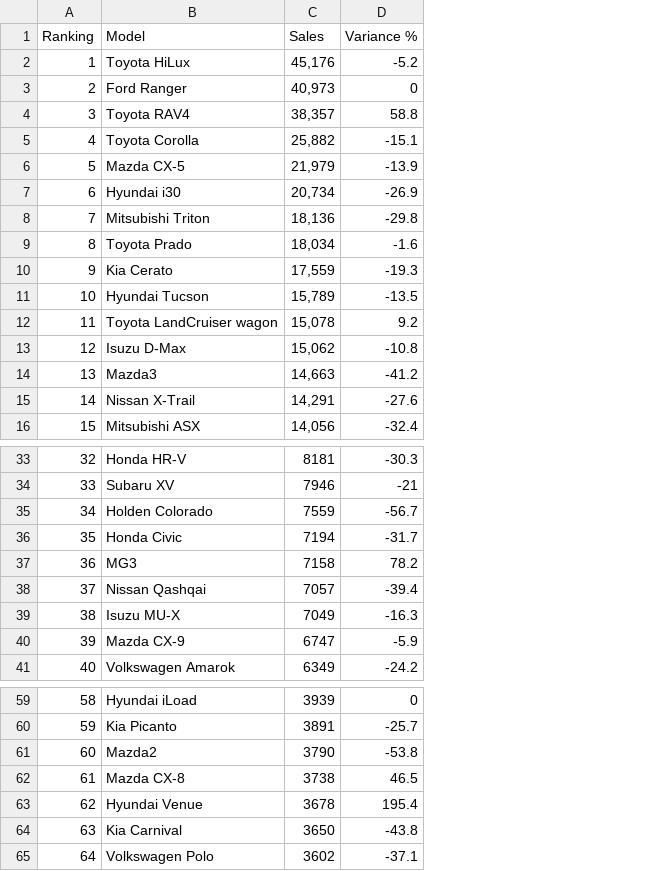
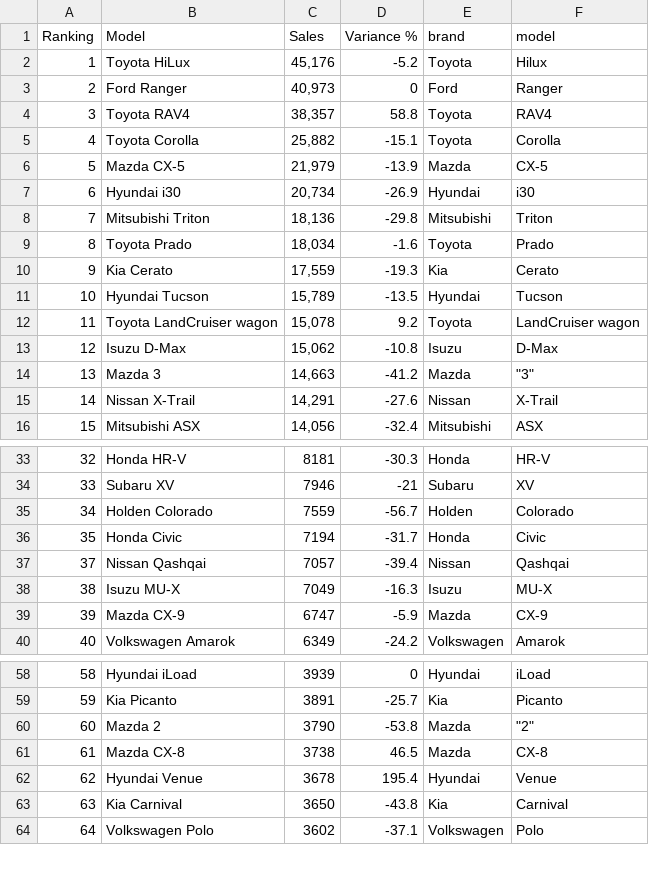
Before and after one commit to kang0008/FIT3179assignment2, a CSV file: data/top_selling_models2020.csv, drawn as a sheet; only a part is shown, gaps mark what is left out; removed rows and columns are numbered as before the commit, all else as after; the diff names each change by its address in the sheet, - before the commit and + after, or states it on an @@ line.

Commit message:
Add files via upload

```diff
--- a/data/top_selling_models2020.csv
+++ b/data/top_selling_models2020.csv
+column E (brand), rows 2-16: Toyota | Ford | Toyota | Toyota | Mazda | Hyundai | Mitsubishi | Toyota | Kia | Hyundai | Toyota | Isuzu | Mazda | Nissan | Mitsubishi; rows 33-40: Honda | Subaru | Holden | Honda | Nissan | Isuzu | Mazda | Volkswagen; rows 58-64: Hyundai | Kia | Mazda | Mazda | Hyundai | Kia | Volkswagen
+column F (model), rows 2-16: Hilux | Ranger | RAV4 | Corolla | CX-5 | i30 | Triton | Prado | Cerato | Tucson | LandCruiser wagon | D-Max | "3" | X-Trail | ASX; rows 33-40: HR-V | XV | Colorado | Civic | Qashqai | MU-X | CX-9 | Amarok; rows 58-64: iLoad | Picanto | "2" | CX-8 | Venue | Carnival | Polo
-B14 (Model): Mazda3
+B14 (Model): Mazda 3
-row 37: 36 | MG3 | 7158 | 78.2
-B60 (Model): Mazda2
+B60 (Model): Mazda 2
```
